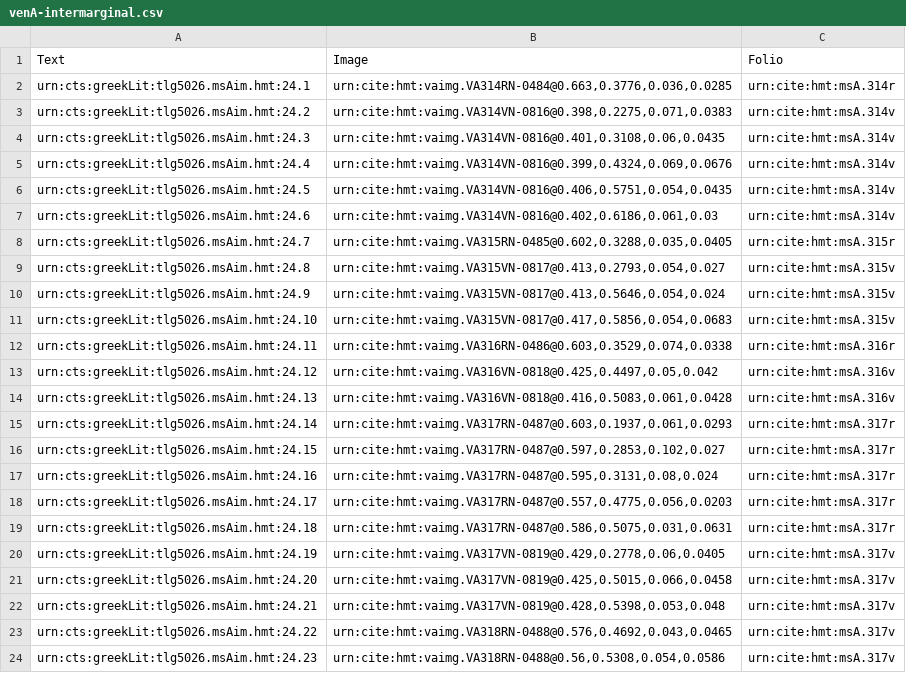
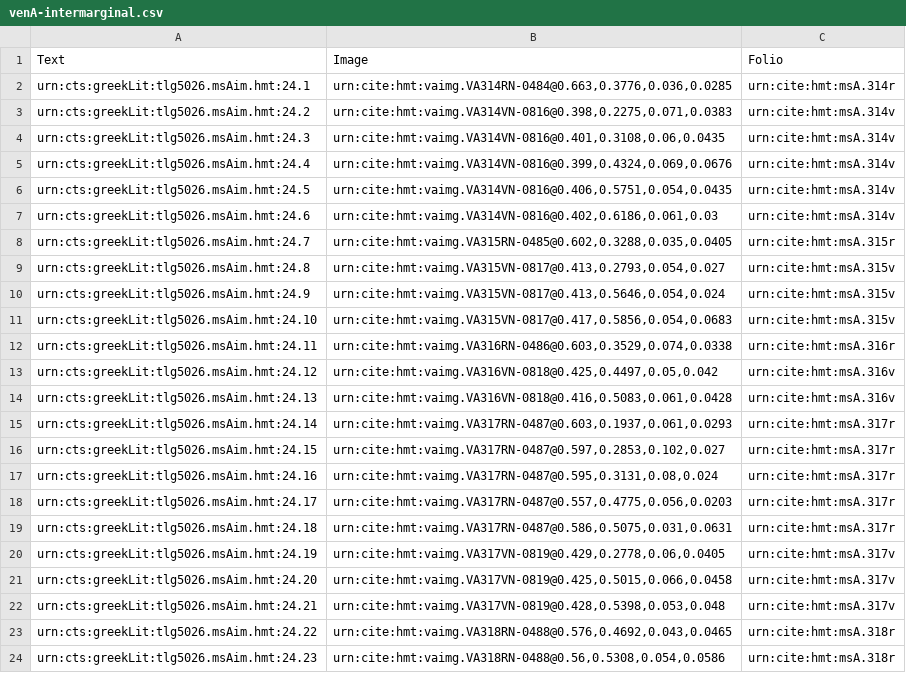
Before and after one commit to hmteditors/il24-all, a CSV file: collections/venA-intermarginal.csv, drawn as a sheet.

Commit message:
Update venA-intermarginal.csv

```diff
--- a/collections/venA-intermarginal.csv
+++ b/collections/venA-intermarginal.csv
@@ -22,3 +22,3 @@ urn:cts:greekLit:tlg5026.msAim.hmt:24.20,"urn:cite:hmt:vaimg.VA317VN-0819@0.425,
 urn:cts:greekLit:tlg5026.msAim.hmt:24.21,"urn:cite:hmt:vaimg.VA317VN-0819@0.428,0.5398,0.053,0.048",urn:cite:hmt:msA.317v
-urn:cts:greekLit:tlg5026.msAim.hmt:24.22,"urn:cite:hmt:vaimg.VA318RN-0488@0.576,0.4692,0.043,0.0465",urn:cite:hmt:msA.317v
-urn:cts:greekLit:tlg5026.msAim.hmt:24.23,"urn:cite:hmt:vaimg.VA318RN-0488@0.56,0.5308,0.054,0.0586",urn:cite:hmt:msA.317v
+urn:cts:greekLit:tlg5026.msAim.hmt:24.22,"urn:cite:hmt:vaimg.VA318RN-0488@0.576,0.4692,0.043,0.0465",urn:cite:hmt:msA.318r
+urn:cts:greekLit:tlg5026.msAim.hmt:24.23,"urn:cite:hmt:vaimg.VA318RN-0488@0.56,0.5308,0.054,0.0586",urn:cite:hmt:msA.318r
```
